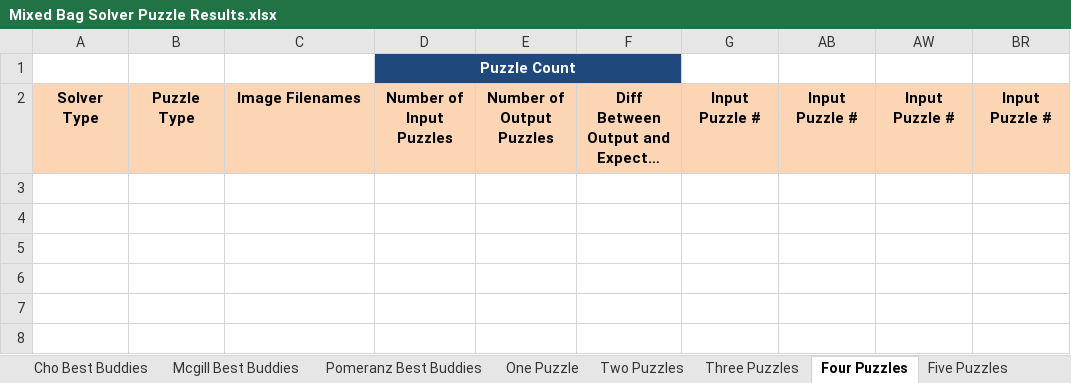
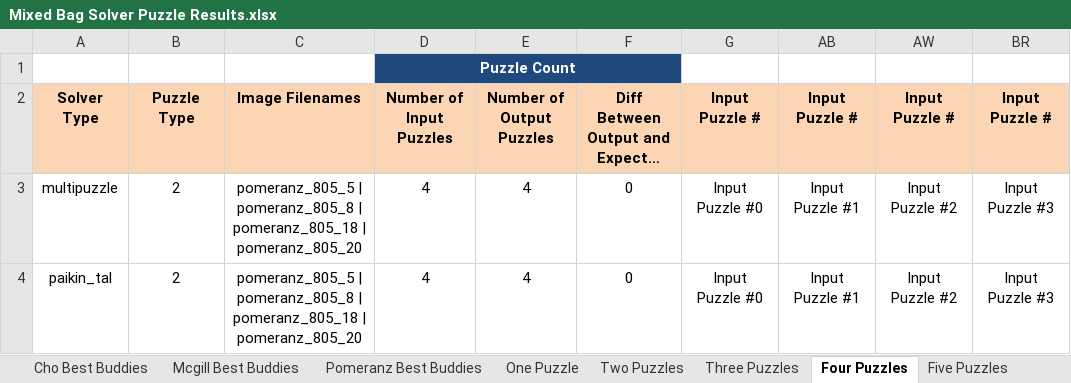
Before and after one commit to ZaydH/sjsu_thesis, an Excel workbook: Results/Mixed Bag Solver Puzzle Results.xlsx, sheet Four Puzzles, drawn as a sheet; long unchanged cells end in …; values as stored, in another font and other column widths than the file's, no borders; the diff names each change by its address in the sheet, - before the commit and + after, or states it on an @@ line.

```diff
--- a/Results/Mixed Bag Solver Puzzle Results.xlsx (sheet Four Puzzles)
+++ b/Results/Mixed Bag Solver Puzzle Results.xlsx (sheet Four Puzzles)
-row 3: (empty)
+row 3: multipuzzle | 2 | pomeranz_805_5 | pomeranz_805_8 | pomeranz_805_18 | pomeranz_805_20 | 4 | 4 | 0 | Input Puzzle #0 | Input Puzzle #1 | Input Puzzle #2 | Input Puzzle #3
+row 4: paikin_tal | 2 | pomeranz_805_5 | pomeranz_805_8 | pomeranz_805_18 | pomeranz_805_20 | 4 | 4 | 0 | Input Puzzle #0 | Input Puzzle #1 | Input Puzzle #2 | Input Puzzle #3
```
Also changed, not shown: sheet Three Puzzles, sheet Two Puzzles, formulas that keep their value, hidden cells.
